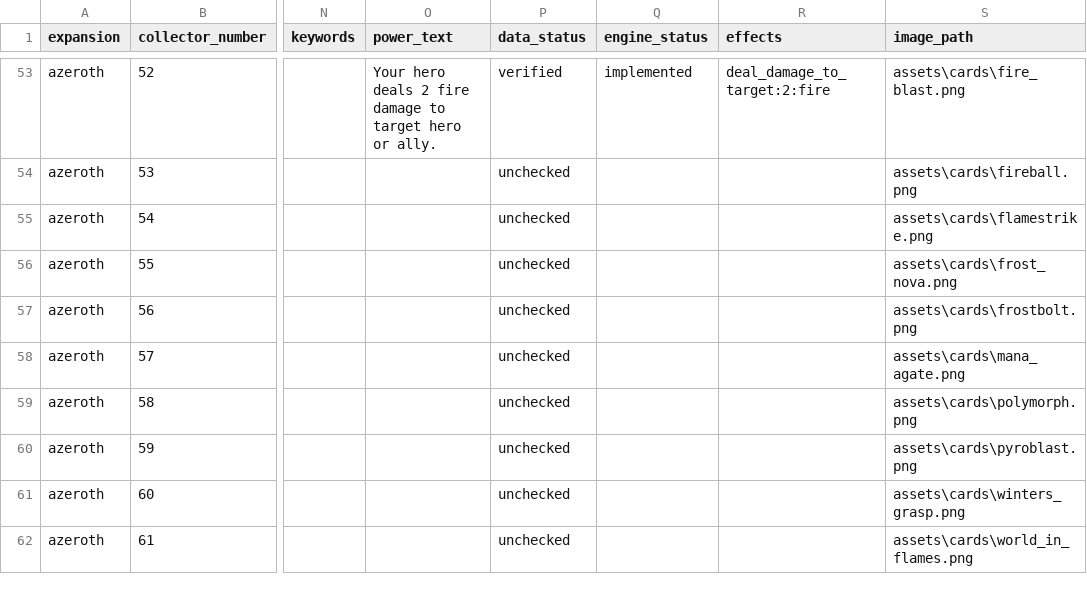
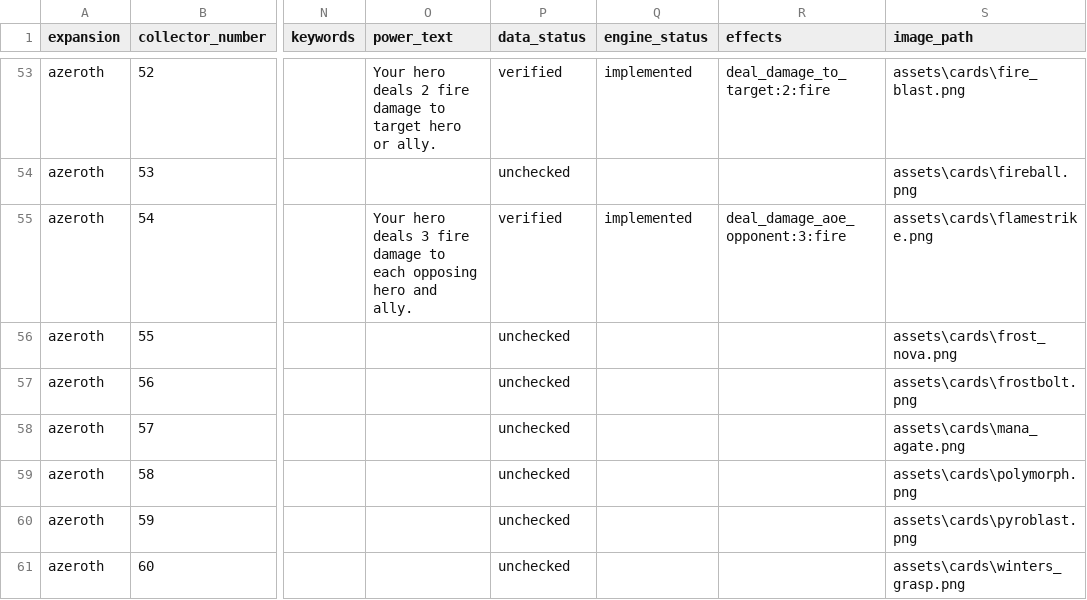
Before and after one commit to remariano138/wowtcg-godot, a CSV file: data/cards.csv, drawn as a sheet; only a part is shown, gaps mark what is left out; the shorter side is filled out with more unchanged rows; the diff names each change by its address in the sheet, - before the commit and + after, or states it on an @@ line.

```diff
--- a/data/cards.csv
+++ b/data/cards.csv
-O55 (power_text): (empty)
+O55 (power_text): Your hero deals 3 fire damage to each opposing hero and ally.
-P55 (data_status): unchecked
+P55 (data_status): verified
-Q55 (engine_status): (empty)
+Q55 (engine_status): implemented
-R55 (effects): (empty)
+R55 (effects): deal_damage_aoe_opponent:3:fire
```
Also changed, not shown: 3 other files.
